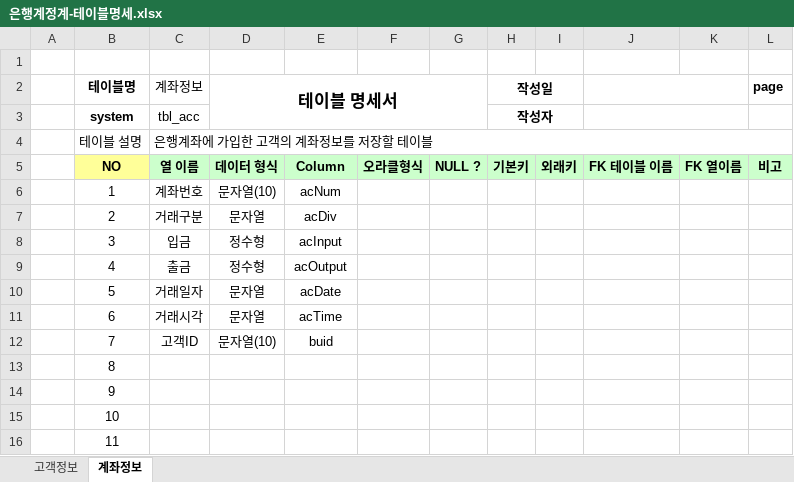
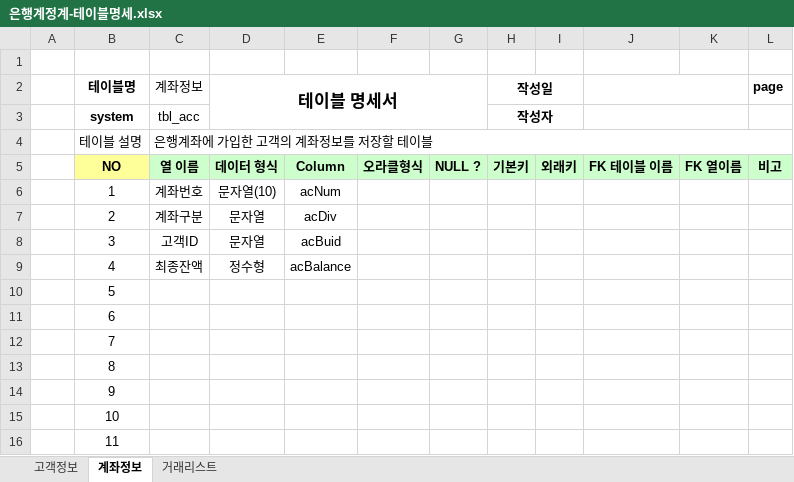
Before and after one commit to humi53/Biz-2023-04-505-Java, an Excel workbook: Java_020_Bank/은행계정계-테이블명세.xlsx, sheet 계좌정보, drawn as a sheet; only a part is shown; values as stored, in another font and other column widths than the file's, no borders; the diff names each change by its address in the sheet, - before the commit and + after, or states it on an @@ line.

```diff
--- a/Java_020_Bank/은행계정계-테이블명세.xlsx (sheet 계좌정보)
+++ b/Java_020_Bank/은행계정계-테이블명세.xlsx (sheet 계좌정보)
+sheet tab: 거래리스트
-C7 (계좌정보): 거래구분
+C7 (계좌정보): 계좌구분
-C8 (계좌정보): 입금
+C8 (계좌정보): 고객ID
-D8 (테이블 명세서): 정수형
+D8 (테이블 명세서): 문자열
-E8: acInput
+E8: acBuid
-C9 (계좌정보): 출금
+C9 (계좌정보): 최종잔액
-E9: acOutput
+E9: acBalance
-C10 (계좌정보): 거래일자
+C10 (계좌정보): (empty)
-D10:D11 (테이블 명세서): 문자열
+D10:D11 (테이블 명세서): (empty)
-E10: acDate
+E10: (empty)
-C11 (계좌정보): 거래시각
+C11 (계좌정보): (empty)
-E11: acTime
+E11: (empty)
-C12 (계좌정보): 고객ID
+C12 (계좌정보): (empty)
-D12 (테이블 명세서): 문자열(10)
+D12 (테이블 명세서): (empty)
-E12: buid
+E12: (empty)
```
Also changed, not shown: 12 other files.
